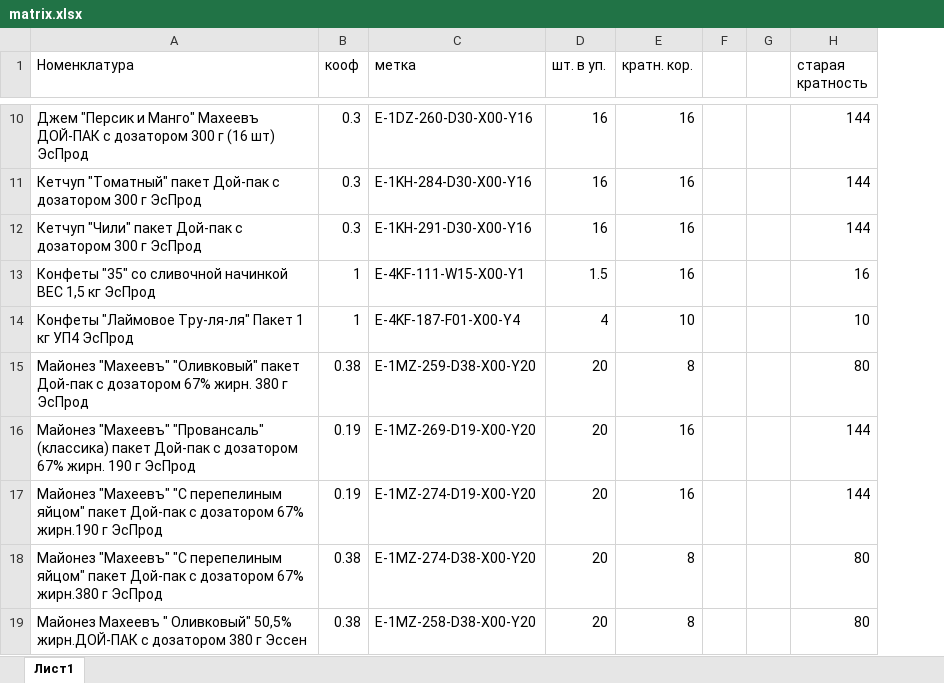
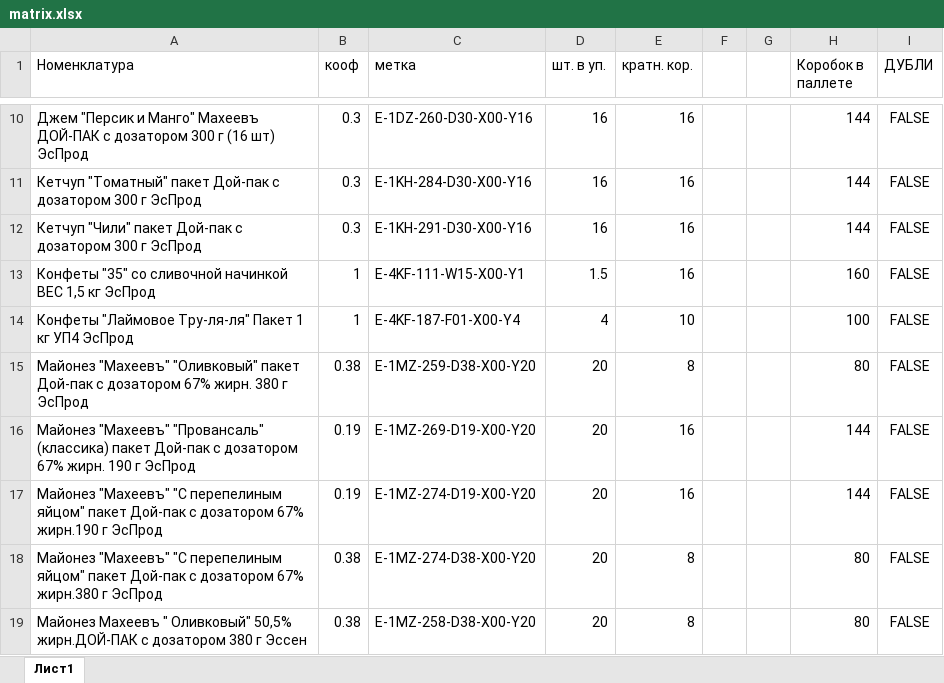
Before and after one commit to Fejanin/maheev, an Excel workbook: промежуточная таблица/matrix.xlsx, sheet Лист1, drawn as a sheet; only a part is shown, gaps mark what is left out; values as stored, in another font and other column widths than the file's, no borders; the diff covers the shown part only; the diff names each change by its address in the sheet, - before the commit and + after, or states it on an @@ line.

```diff
--- a/промежуточная таблица/matrix.xlsx (sheet Лист1)
+++ b/промежуточная таблица/matrix.xlsx (sheet Лист1)
+column I (ДУБЛИ), rows 10-19: all FALSE
-H1: старая кратность
+H1: Коробок в паллете
-H13 (Коробок в паллете): 16
+H13 (Коробок в паллете): 160
-H14 (Коробок в паллете): 10
+H14 (Коробок в паллете): 100
```
Also changed, not shown: 29 added rows, 21 edited cells and cell formats elsewhere in this sheet.
